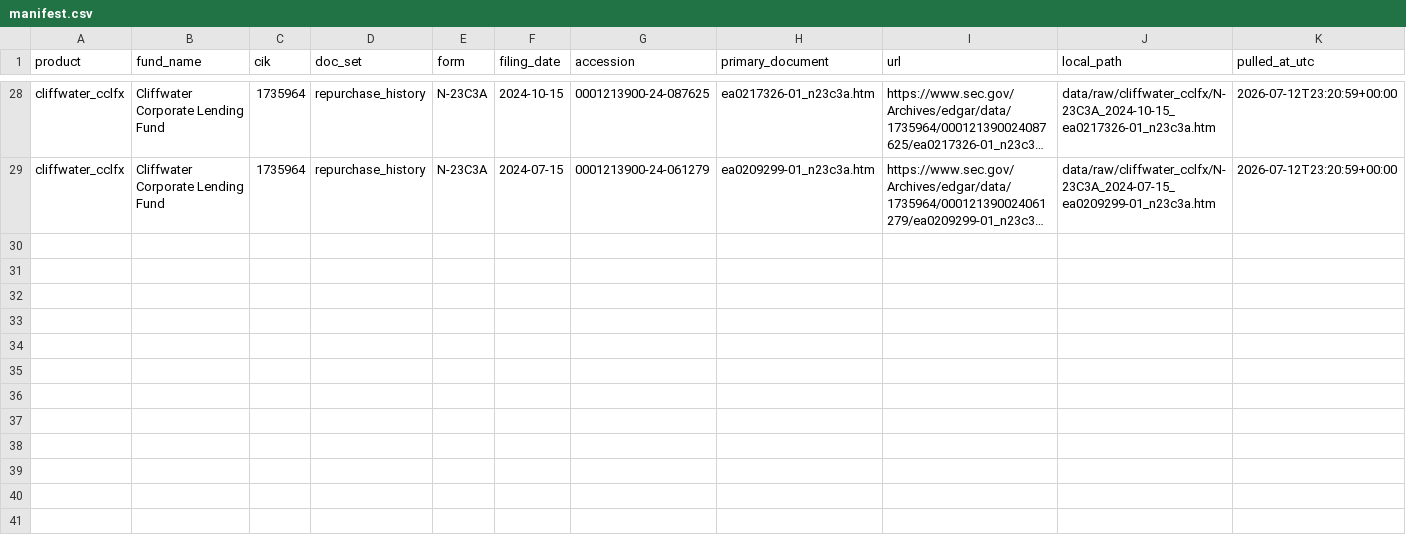
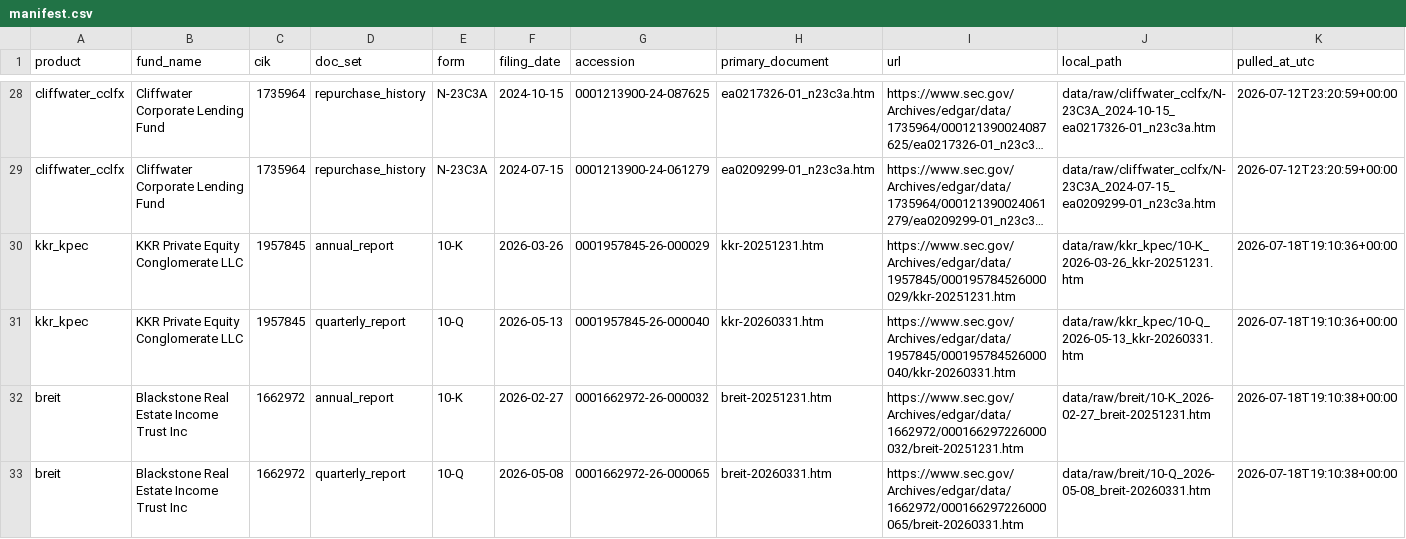
Before and after one commit to oscargladysz-arch/fiduciary-demo, a CSV file: data/manifest.csv, drawn as a sheet; only a part is shown, gaps mark what is left out; long unchanged cells end in …; the diff names each change by its address in the sheet, - before the commit and + after, or states it on an @@ line.

```diff
--- a/data/manifest.csv
+++ b/data/manifest.csv
+row 30: kkr_kpec | KKR Private Equity Conglomerate LLC | 1957845 | annual_report | 10-K | 2026-03-26 | 0001957845-26-000029 | kkr-20251231.htm | https://www.sec.gov/Archives/edgar/data/1957845/000195784526000029/kkr-20251231.htm | data/raw/kkr_kpec/10-K_2026-03-26_kkr-20251231.htm | 2026-07-18T19:10:36+00:00
+row 31: kkr_kpec | KKR Private Equity Conglomerate LLC | 1957845 | quarterly_report | 10-Q | 2026-05-13 | 0001957845-26-000040 | kkr-20260331.htm | https://www.sec.gov/Archives/edgar/data/1957845/000195784526000040/kkr-20260331.htm | data/raw/kkr_kpec/10-Q_2026-05-13_kkr-20260331.htm | 2026-07-18T19:10:36+00:00
+row 32: breit | Blackstone Real Estate Income Trust Inc | 1662972 | annual_report | 10-K | 2026-02-27 | 0001662972-26-000032 | breit-20251231.htm | https://www.sec.gov/Archives/edgar/data/1662972/000166297226000032/breit-20251231.htm | data/raw/breit/10-K_2026-02-27_breit-20251231.htm | 2026-07-18T19:10:38+00:00
+row 33: breit | Blackstone Real Estate Income Trust Inc | 1662972 | quarterly_report | 10-Q | 2026-05-08 | 0001662972-26-000065 | breit-20260331.htm | https://www.sec.gov/Archives/edgar/data/1662972/000166297226000065/breit-20260331.htm | data/raw/breit/10-Q_2026-05-08_breit-20260331.htm | 2026-07-18T19:10:38+00:00
```
Also changed, not shown: data/evidence/cliffwater_cclfx_evidence.csv, data/evidence/stepstone_spm_evidence.csv, 12 other files.
